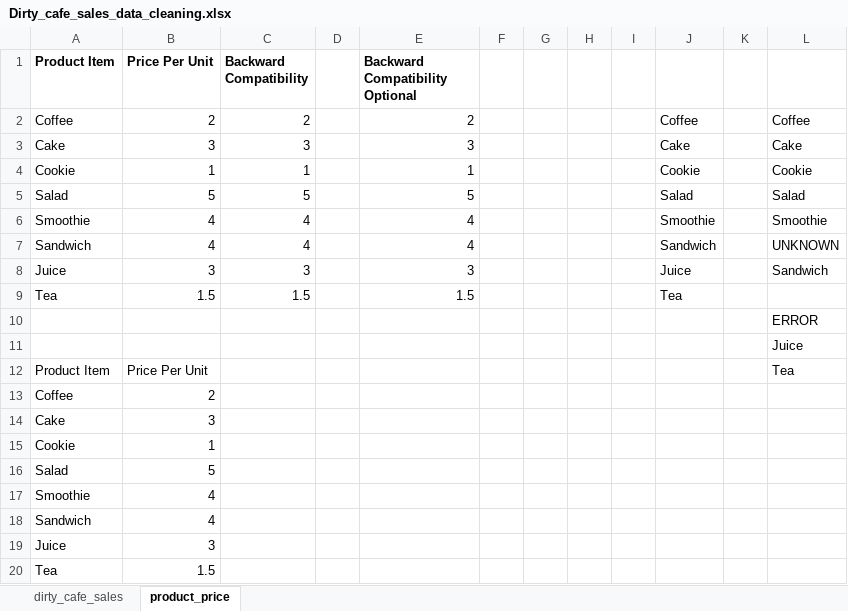
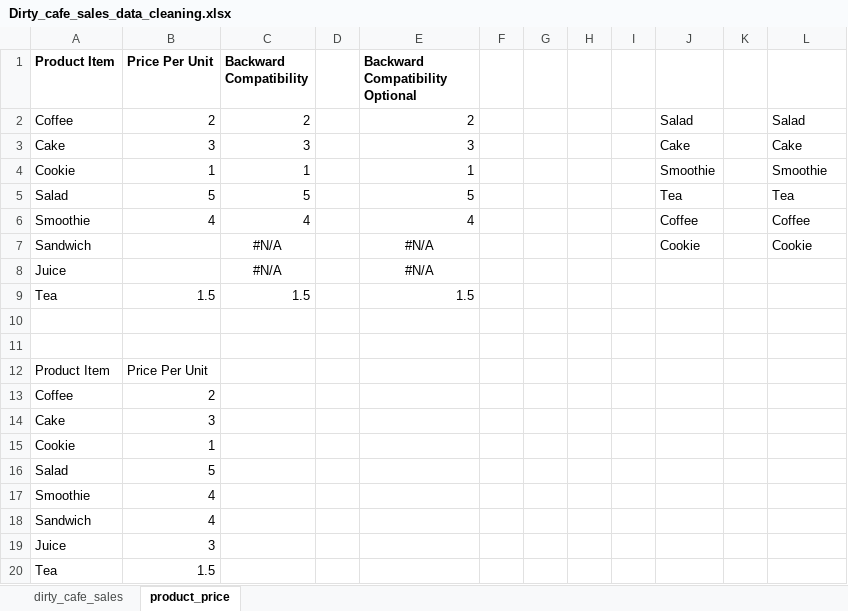
Before and after one commit to mehedihassanome/Cafe-Sales-Data-Cleaning, an Excel workbook: Dirty_cafe_sales_data_cleaning.xlsx, sheet product_price, drawn as a sheet; values as stored, in another font and other column widths than the file's, no borders; table styles not drawn; removed rows and columns are numbered as before the commit, all else as after; the diff names each change by its address in the sheet, - before the commit and + after, or states it on an @@ line.

```diff
--- a/Dirty_cafe_sales_data_cleaning.xlsx (sheet product_price)
+++ b/Dirty_cafe_sales_data_cleaning.xlsx (sheet product_price)
-J2: Coffee
+J2: Salad
-L2: Coffee
+L2: Salad
-J4: Cookie
+J4: Smoothie
-L4: Cookie
+L4: Smoothie
-J5: Salad
+J5: Tea
-L5: Salad
+L5: Tea
-J6: Smoothie
+J6: Coffee
-L6: Smoothie
+L6: Coffee
-row 7: Sandwich | 4 | 4 |  | 4 |  |  |  |  | Sandwich |  | UNKNOWN
-row 8: Juice | 3 | 3 |  | 3 |  |  |  |  | Juice |  | Sandwich
+row 7: Sandwich |  | #N/A |  | #N/A |  |  |  |  | Cookie |  | Cookie
+row 8: Juice |  | #N/A |  | #N/A
-J9: Tea
+J9: (empty)
-L10: ERROR
+L10: (empty)
-L11: Juice
+L11: (empty)
-L12: Tea
+L12: (empty)
```
Also changed, not shown: sheet dirty_cafe_sales, formulas that keep their value.
